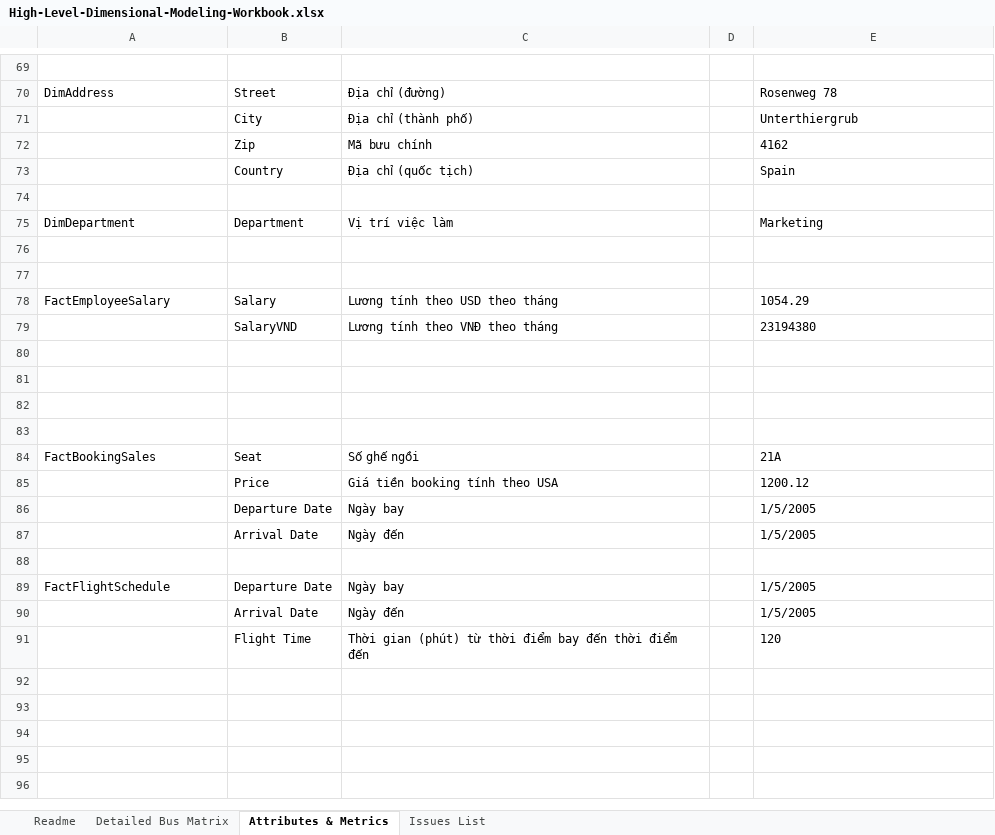
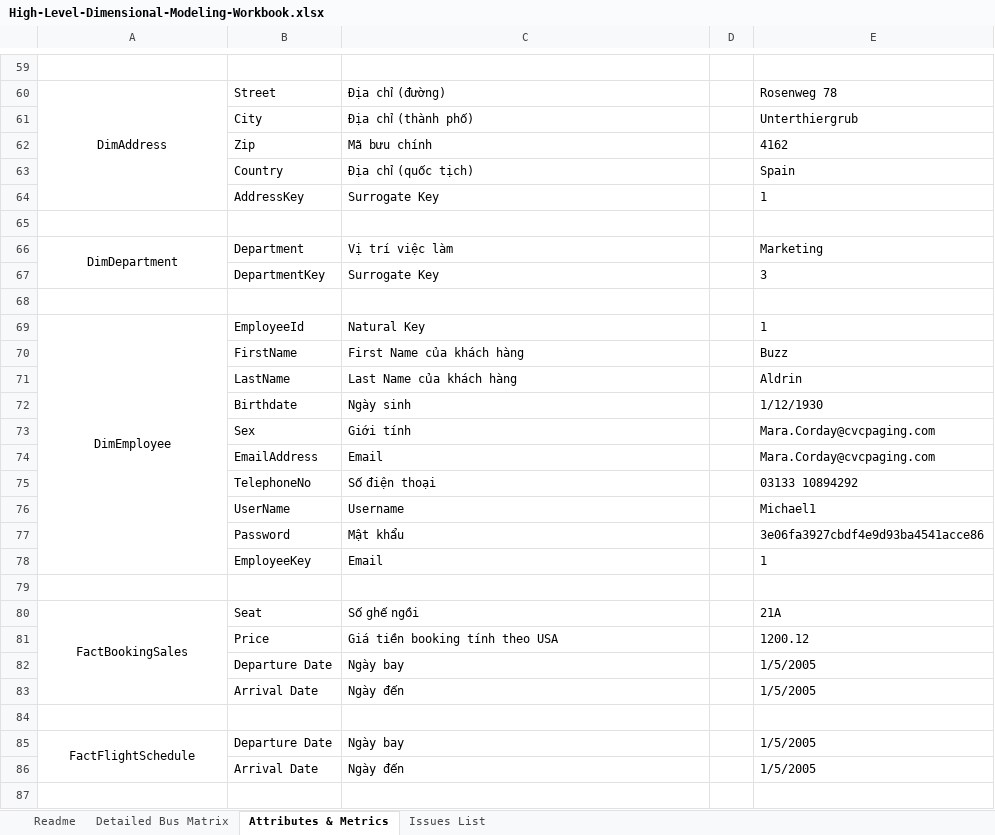
Before and after one commit to benquang/team2_warehouse, an Excel workbook: High-Level-Dimensional-Modeling-Workbook.xlsx, sheet Attributes & Metrics, drawn as a sheet; only a part is shown, gaps mark what is left out; values as stored, in another font and other column widths than the file's, no borders; removed rows and columns are numbered as before the commit, all else as after; the diff covers the shown part only; the diff names each change by its address in the sheet, - before the commit and + after, or states it on an @@ line.

```diff
--- a/High-Level-Dimensional-Modeling-Workbook.xlsx (sheet Attributes & Metrics)
+++ b/High-Level-Dimensional-Modeling-Workbook.xlsx (sheet Attributes & Metrics)
-A60 alignment: left
+A60 alignment: center
+A60:A64 merged
+row 64:  | AddressKey | Surrogate Key |  | 1
-A66 alignment: left
+A66 alignment: center
+A66:A67 merged
+row 67:  | DepartmentKey | Surrogate Key |  | 3
-row 69: (empty)
+row 69: DimEmployee | EmployeeId | Natural Key |  | 1
+A69:A78 merged
-row 78: FactEmployeeSalary | Salary | Lương tính theo USD theo tháng |  | 1054.29
-row 79:  | SalaryVND | Lương tính theo VNĐ theo tháng |  | 23194380
-row 70: (empty)
+row 70:  | FirstName | First Name của khách hàng |  | Buzz
-row 71: (empty)
+row 71:  | LastName | Last Name của khách hàng |  | Aldrin
-row 72: (empty)
+row 72:  | Birthdate | Ngày sinh |  | 1/12/1930
+row 73:  | Sex | Giới tính |  | Mara.Corday@cvcpaging.com
+row 74:  | EmailAddress | Email |  | Mara.Corday@cvcpaging.com
+row 75:  | TelephoneNo | Số điện thoại |  | 03133 10894292
+row 76:  | UserName | Username |  | Michael1
@@ row 49 moved to row 77: Password @@
+row 78:  | EmployeeKey | Email |  | 1
-A80 alignment: left
+A80 alignment: center
+A80:A83 merged
-A85 alignment: left
+A85 alignment: center
+A85:A86 merged
-row 87:  | Flight Time | Thời gian (phút) từ thời điểm bay đến thời điểm đến |  | 120
+row 87: (empty)
```
Also changed, not shown: 34 added rows, 42 removed rows, 11 moved rows and 6 edited cells elsewhere in this sheet, sheet Detailed Bus Matrix, 2 other files.
